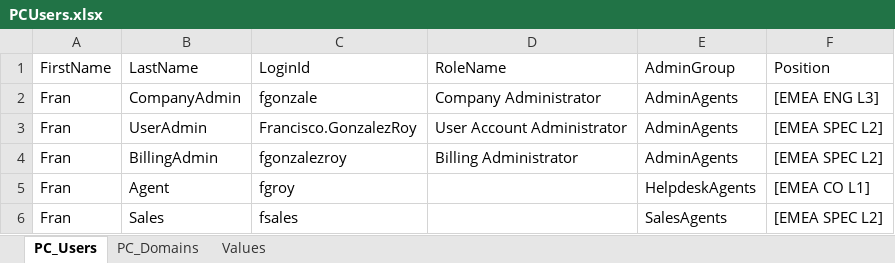
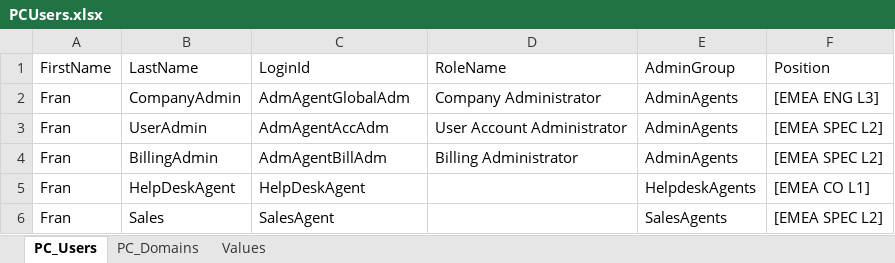
Before and after one commit to FGRoy/PCAutomation, an Excel workbook: PCUsers.xlsx, sheet PC_Users, drawn as a sheet; values as stored, in another font and other column widths than the file's, no borders; table styles not drawn; the diff names each change by its address in the sheet, - before the commit and + after, or states it on an @@ line.

Commit message:
Add files via upload

```diff
--- a/PCUsers.xlsx (sheet PC_Users)
+++ b/PCUsers.xlsx (sheet PC_Users)
-C2 (LoginId): fgonzale
+C2 (LoginId): AdmAgentGlobalAdm
-C3 (LoginId): Francisco.GonzalezRoy
+C3 (LoginId): AdmAgentAccAdm
-C4 (LoginId): fgonzalezroy
+C4 (LoginId): AdmAgentBillAdm
-B5 (LastName): Agent
+B5 (LastName): HelpDeskAgent
-C5 (LoginId): fgroy
+C5 (LoginId): HelpDeskAgent
-C6 (LoginId): fsales
+C6 (LoginId): SalesAgent
```
